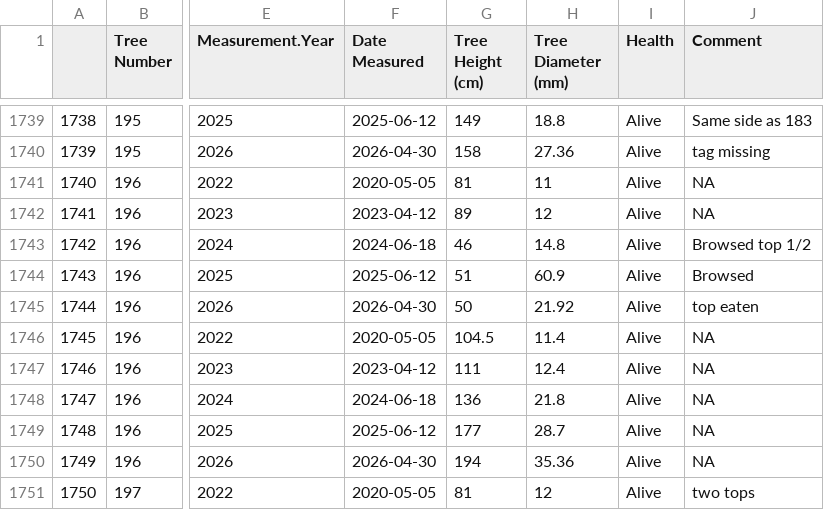
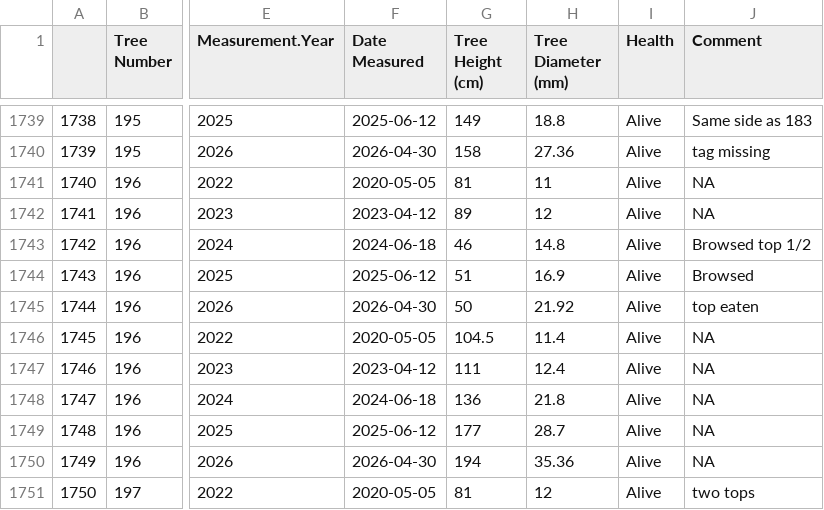
Before and after one commit to zarigal/adaptation, a CSV file: data/adaptation-data-merged.csv, drawn as a sheet; only a part is shown, gaps mark what is left out; the diff names each change by its address in the sheet, - before the commit and + after, or states it on an @@ line.

Commit message:
fixed typo in 2025 measurements

```diff
--- a/data/adaptation-data-merged.csv
+++ b/data/adaptation-data-merged.csv
-H1744 (Tree Diameter (mm)): 60.9
+H1744 (Tree Diameter (mm)): 16.9
```
Also changed, not shown: 1 other file.
